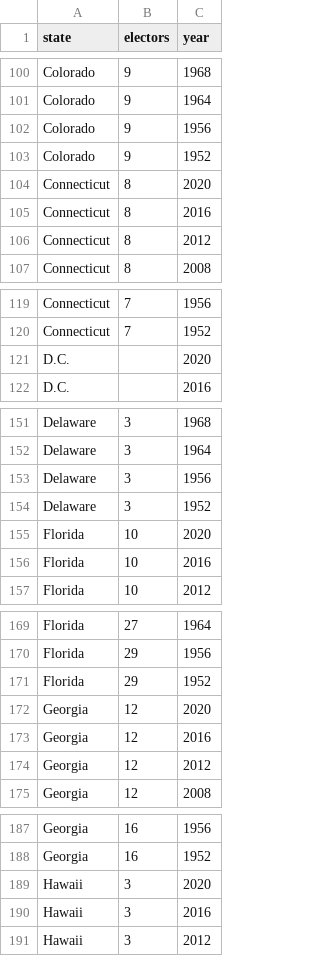
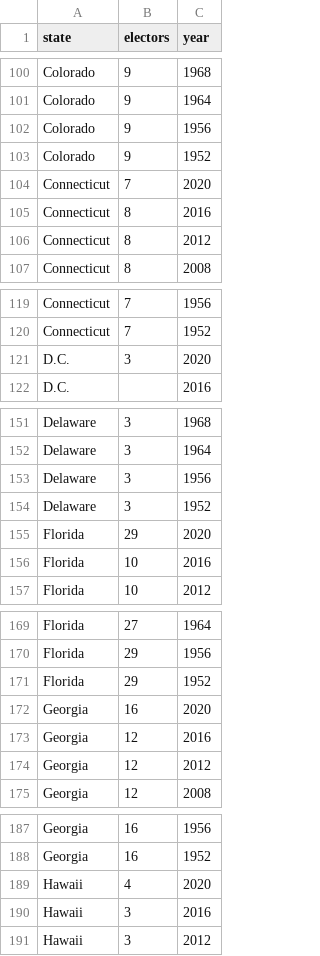
Before and after one commit to mirobergam/Election-Analytics, a CSV file: data/ec_1952-2020.csv, drawn as a sheet; only a part is shown, gaps mark what is left out; the diff covers the shown part only.

Commit message:
Fixed slightly incorrect count of electors

```diff
--- a/data/ec_1952-2020.csv
+++ b/data/ec_1952-2020.csv
@@ -103,3 +103,3 @@ Colorado,9,1956
 Colorado,9,1952
-Connecticut,8,2020
+Connecticut,7,2020
 Connecticut,8,2016
@@ -120,3 +120,3 @@ Connecticut,7,1956
 Connecticut,7,1952
-D.C.,,2020
+D.C.,3,2020
 D.C.,,2016
@@ -154,3 +154,3 @@ Delaware,3,1956
 Delaware,3,1952
-Florida,10,2020
+Florida,29,2020
 Florida,10,2016
@@ -171,3 +171,3 @@ Florida,29,1956
 Florida,29,1952
-Georgia,12,2020
+Georgia,16,2020
 Georgia,12,2016
@@ -188,3 +188,3 @@ Georgia,16,1956
 Georgia,16,1952
-Hawaii,3,2020
+Hawaii,4,2020
 Hawaii,3,2016
```
Also changed, not shown: 38 edited cells elsewhere in this file, 6 other files.
